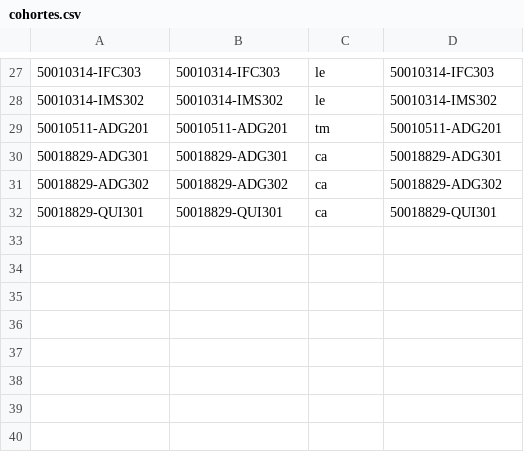
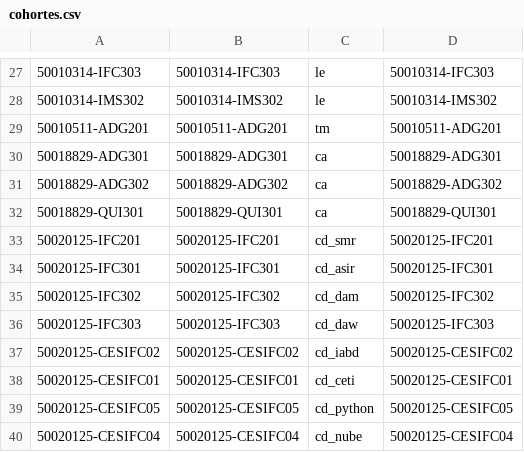
Before and after one commit to FPVirtual/Moodle-Docker, a CSV file: init-scripts/new-install/data/cohortes.csv, drawn as a sheet; only a part is shown, gaps mark what is left out; the diff names each change by its address in the sheet, - before the commit and + after, or states it on an @@ line.

```diff
--- a/init-scripts/new-install/data/cohortes.csv
+++ b/init-scripts/new-install/data/cohortes.csv
+row 33: 50020125-IFC201 | 50020125-IFC201 | cd_smr | 50020125-IFC201
+row 34: 50020125-IFC301 | 50020125-IFC301 | cd_asir | 50020125-IFC301
+row 35: 50020125-IFC302 | 50020125-IFC302 | cd_dam | 50020125-IFC302
+row 36: 50020125-IFC303 | 50020125-IFC303 | cd_daw | 50020125-IFC303
+row 37: 50020125-CESIFC02 | 50020125-CESIFC02 | cd_iabd | 50020125-CESIFC02
+row 38: 50020125-CESIFC01 | 50020125-CESIFC01 | cd_ceti | 50020125-CESIFC01
+row 39: 50020125-CESIFC05 | 50020125-CESIFC05 | cd_python | 50020125-CESIFC05
+row 40: 50020125-CESIFC04 | 50020125-CESIFC04 | cd_nube | 50020125-CESIFC04
```
Also changed, not shown: init-scripts/new-install/data/categorias.csv, init-scripts/new-install/data/usuarios.csv, 2 other files.
